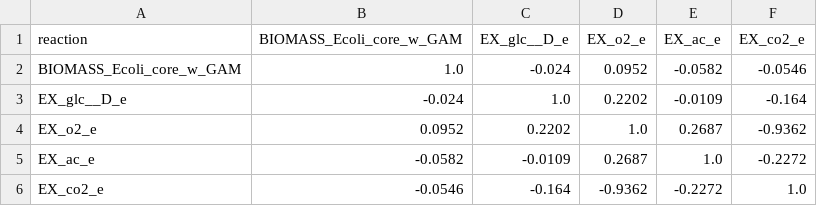
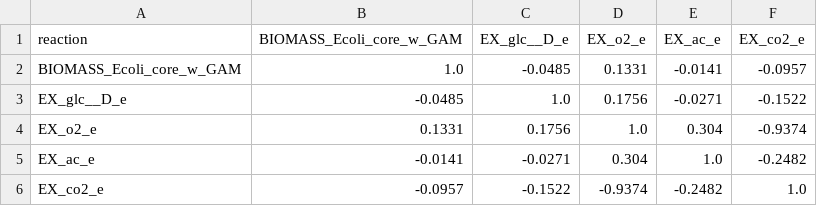
Before and after one commit to hongzhonglu/digital_cell_course, a CSV file: module_03_objective_and_flux_analysis/output/05_flux_correlation.csv, drawn as a sheet.

```diff
--- a/module_03_objective_and_flux_analysis/output/05_flux_correlation.csv
+++ b/module_03_objective_and_flux_analysis/output/05_flux_correlation.csv
@@ -1,6 +1,6 @@
 reaction,BIOMASS_Ecoli_core_w_GAM,EX_glc__D_e,EX_o2_e,EX_ac_e,EX_co2_e
-BIOMASS_Ecoli_core_w_GAM,1.0,-0.024,0.0952,-0.0582,-0.0546
-EX_glc__D_e,-0.024,1.0,0.2202,-0.0109,-0.164
-EX_o2_e,0.0952,0.2202,1.0,0.2687,-0.9362
-EX_ac_e,-0.0582,-0.0109,0.2687,1.0,-0.2272
-EX_co2_e,-0.0546,-0.164,-0.9362,-0.2272,1.0
+BIOMASS_Ecoli_core_w_GAM,1.0,-0.0485,0.1331,-0.0141,-0.0957
+EX_glc__D_e,-0.0485,1.0,0.1756,-0.0271,-0.1522
+EX_o2_e,0.1331,0.1756,1.0,0.304,-0.9374
+EX_ac_e,-0.0141,-0.0271,0.304,1.0,-0.2482
+EX_co2_e,-0.0957,-0.1522,-0.9374,-0.2482,1.0
```
Also changed, not shown: module_03_objective_and_flux_analysis/output/05_flux_samples.csv, 18 other files.
